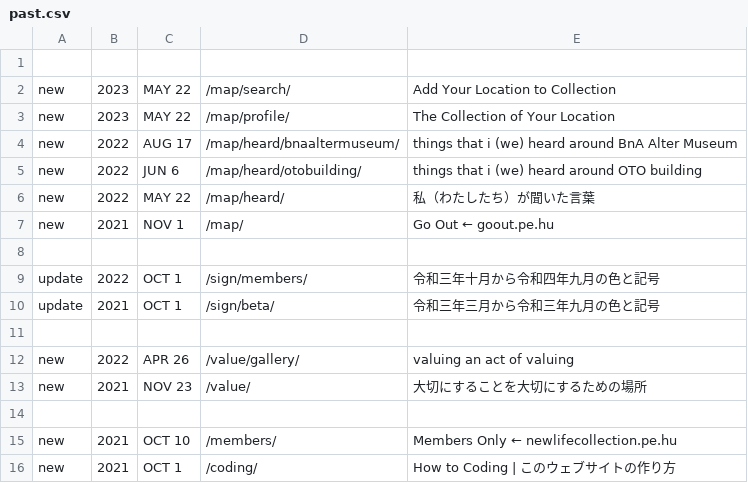
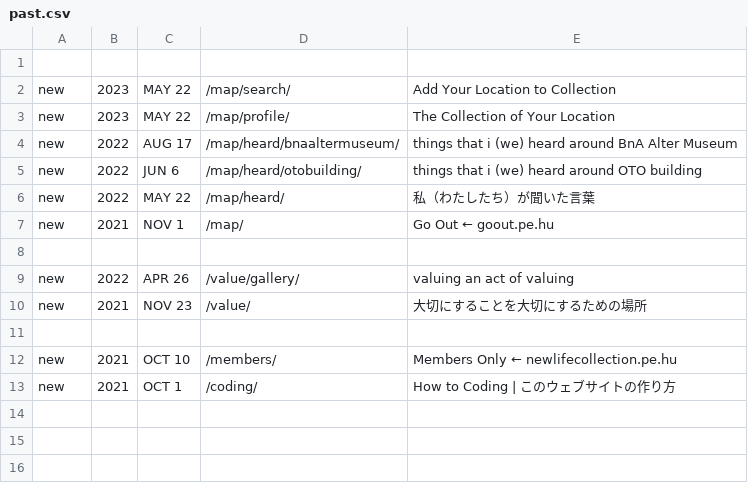
Before and after one commit to c-c-space/.github, a CSV file: ver/past.csv, drawn as a sheet; the diff names each change by its address in the sheet, - before the commit and + after, or states it on an @@ line.

Commit message:
Update past.csv

```diff
--- a/ver/past.csv
+++ b/ver/past.csv
-row 9: update | 2022 | OCT 1 | /sign/members/ | 令和三年十月から令和四年九月の色と記号
-row 10: update | 2021 | OCT 1 | /sign/beta/ | 令和三年三月から令和三年九月の色と記号
-row 11: (empty)
```
